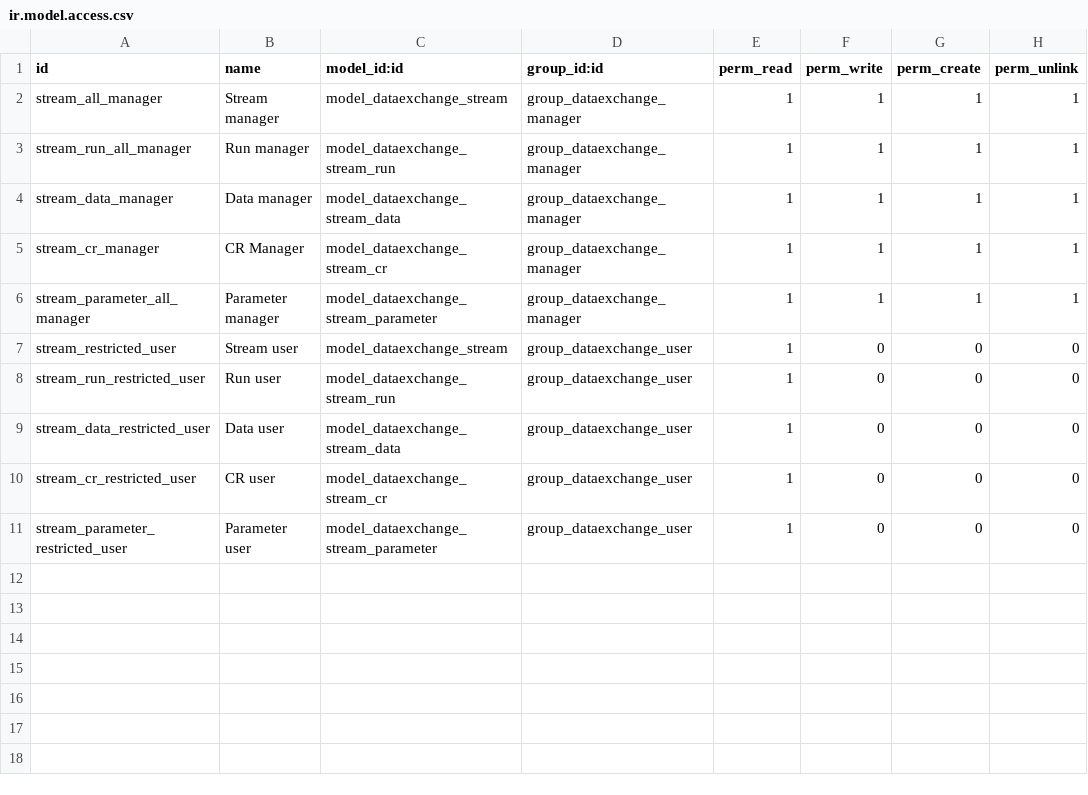
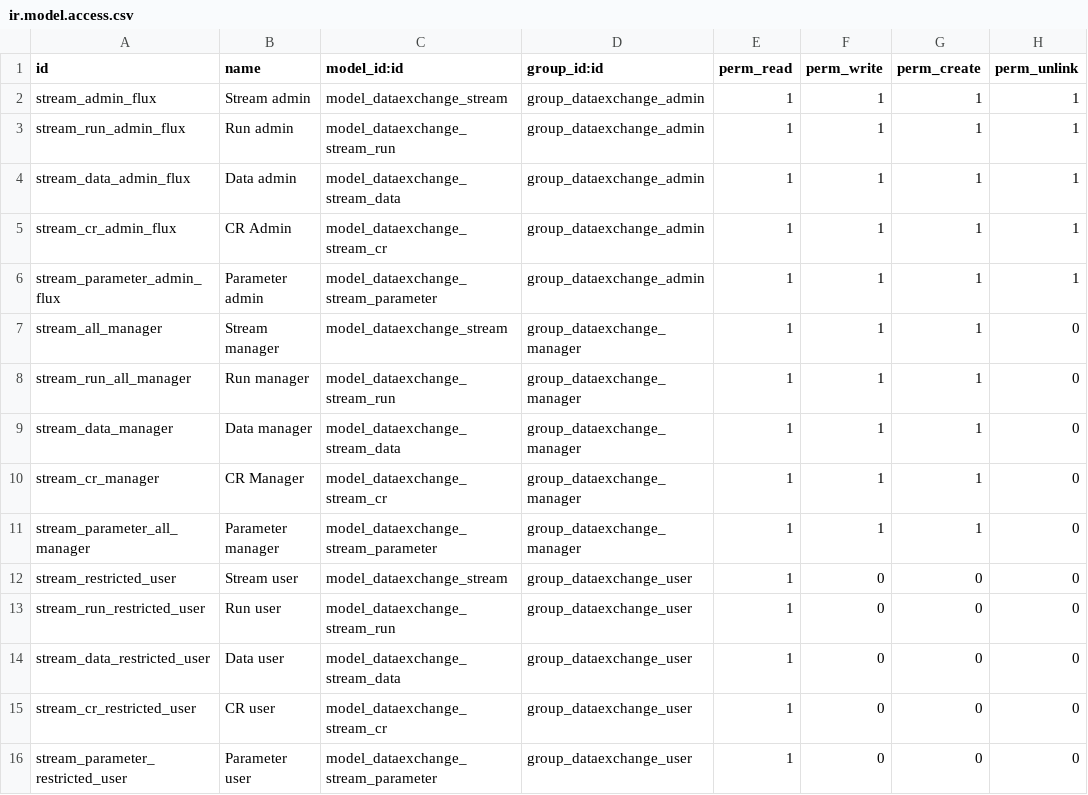
Before and after one commit to Guobower/odoo-addons-10, a CSV file: dataexchange/security/ir.model.access.csv, drawn as a sheet.

Commit message:
Add admin flux role to dataexchange that is the only one with permission to delete streams.

```diff
--- a/dataexchange/security/ir.model.access.csv
+++ b/dataexchange/security/ir.model.access.csv
@@ -1,7 +1,12 @@
 id,name,model_id:id,group_id:id,perm_read,perm_write,perm_create,perm_unlink
-stream_all_manager,Stream manager,model_dataexchange_stream,group_dataexchange_manager,1,1,1,1
-stream_run_all_manager,Run manager,model_dataexchange_stream_run,group_dataexchange_manager,1,1,1,1
-stream_data_manager,Data manager,model_dataexchange_stream_data,group_dataexchange_manager,1,1,1,1
-stream_cr_manager,CR Manager,model_dataexchange_stream_cr,group_dataexchange_manager,1,1,1,1
-stream_parameter_all_manager,Parameter manager,model_dataexchange_stream_parameter,group_dataexchange_manager,1,1,1,1
+stream_admin_flux,Stream admin,model_dataexchange_stream,group_dataexchange_admin,1,1,1,1
+stream_run_admin_flux,Run admin,model_dataexchange_stream_run,group_dataexchange_admin,1,1,1,1
+stream_data_admin_flux,Data admin,model_dataexchange_stream_data,group_dataexchange_admin,1,1,1,1
+stream_cr_admin_flux,CR Admin,model_dataexchange_stream_cr,group_dataexchange_admin,1,1,1,1
+stream_parameter_admin_flux,Parameter admin,model_dataexchange_stream_parameter,group_dataexchange_admin,1,1,1,1
+stream_all_manager,Stream manager,model_dataexchange_stream,group_dataexchange_manager,1,1,1,0
+stream_run_all_manager,Run manager,model_dataexchange_stream_run,group_dataexchange_manager,1,1,1,0
+stream_data_manager,Data manager,model_dataexchange_stream_data,group_dataexchange_manager,1,1,1,0
+stream_cr_manager,CR Manager,model_dataexchange_stream_cr,group_dataexchange_manager,1,1,1,0
+stream_parameter_all_manager,Parameter manager,model_dataexchange_stream_parameter,group_dataexchange_manager,1,1,1,0
 stream_restricted_user,Stream user,model_dataexchange_stream,group_dataexchange_user,1,0,0,0
```
Also changed, not shown: 2 other files.
